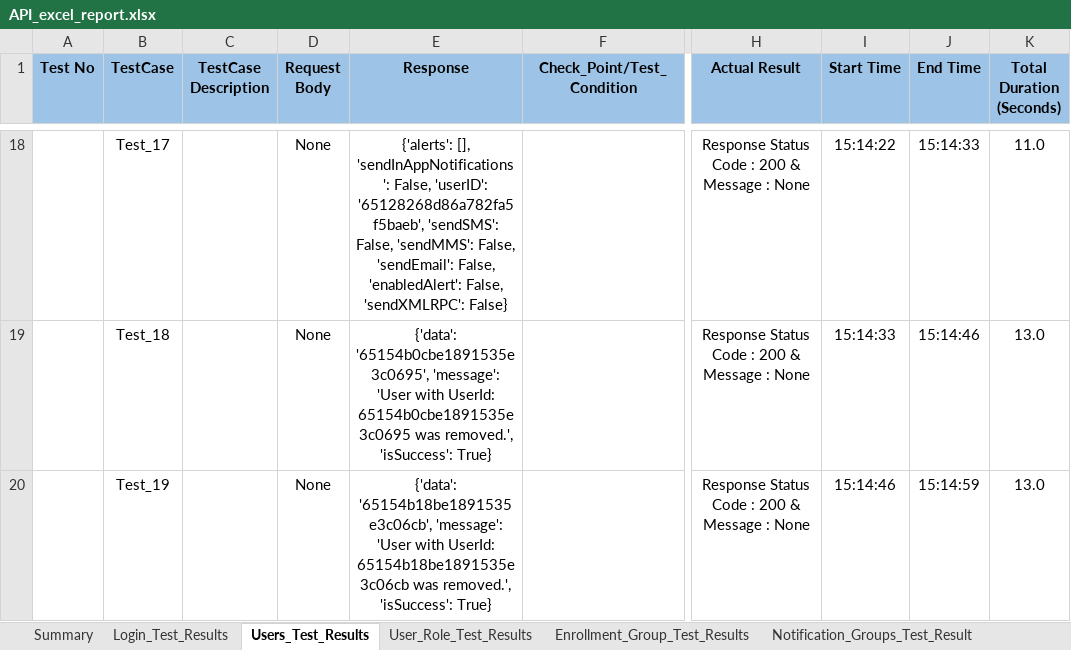
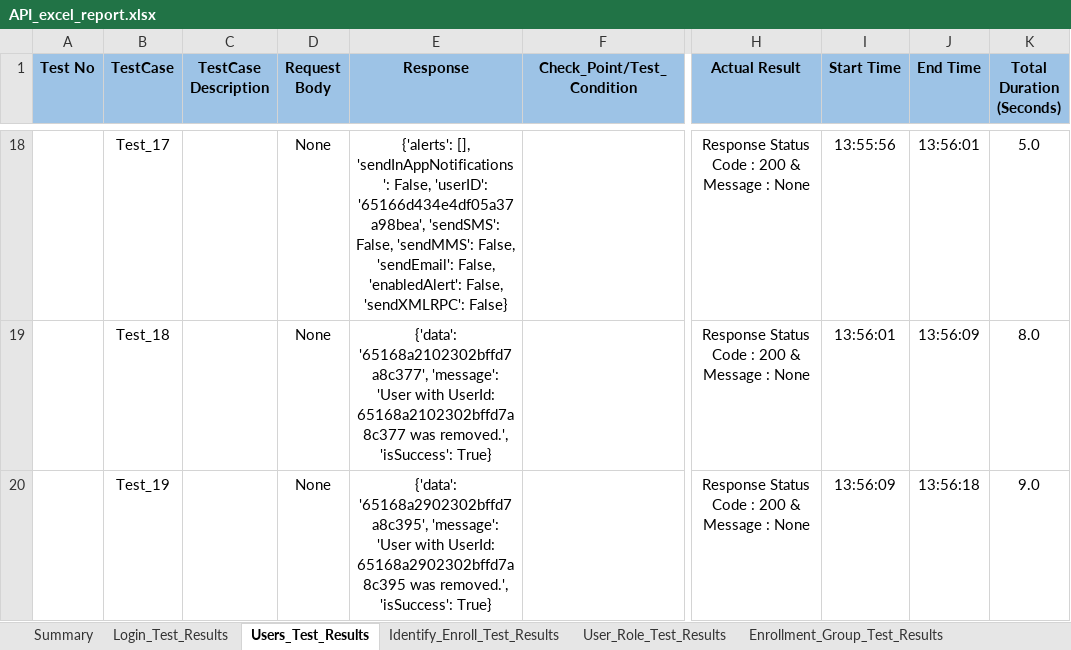
Before and after one commit to shubhampro123/FaceFirst_API_Famework, an Excel workbook: Reports/API_Excel_Report/API_excel_report.xlsx, sheet Users_Test_Results, drawn as a sheet; only a part is shown, gaps mark what is left out; values as stored, in another font and other column widths than the file's, no borders; the diff covers the shown part only; the diff names each change by its address in the sheet, - before the commit and + after, or states it on an @@ line.

```diff
--- a/Reports/API_Excel_Report/API_excel_report.xlsx (sheet Users_Test_Results)
+++ b/Reports/API_Excel_Report/API_excel_report.xlsx (sheet Users_Test_Results)
+sheet tab: Identify_Enroll_Test_Results
-E18 (Response): …False, 'userID': '65128268d86a782fa5f5baeb', 'sendSMS': False,…
+E18 (Response): …False, 'userID': '65166d434e4df05a37a98bea', 'sendSMS': False,…
-I18 (Start Time): 15:14:22
+I18 (Start Time): 13:55:56
-J18 (End Time): 15:14:33
+J18 (End Time): 13:56:01
-K18 (Total Duration (Seconds)): 11.0
+K18 (Total Duration (Seconds)): 5.0
-E19 (Response): {'data': '65154b0cbe1891535e3c0695', 'message': 'User with UserId: 65154b0cbe1891535e3c0695 was removed.',…
+E19 (Response): {'data': '65168a2102302bffd7a8c377', 'message': 'User with UserId: 65168a2102302bffd7a8c377 was removed.',…
-I19 (Start Time): 15:14:33
+I19 (Start Time): 13:56:01
-J19 (End Time): 15:14:46
+J19 (End Time): 13:56:09
-K19 (Total Duration (Seconds)): 13.0
+K19 (Total Duration (Seconds)): 8.0
-E20 (Response): {'data': '65154b18be1891535e3c06cb', 'message': 'User with UserId: 65154b18be1891535e3c06cb was removed.',…
+E20 (Response): {'data': '65168a2902302bffd7a8c395', 'message': 'User with UserId: 65168a2902302bffd7a8c395 was removed.',…
-I20 (Start Time): 15:14:46
+I20 (Start Time): 13:56:09
-J20 (End Time): 15:14:59
+J20 (End Time): 13:56:18
-K20 (Total Duration (Seconds)): 13.0
+K20 (Total Duration (Seconds)): 9.0
```
Also changed, not shown: 1 added row, 1 removed row and 60 edited cells elsewhere in this sheet, sheet Enrollment_Group_Test_Results, sheet Login_Test_Results, sheet Summary, sheet User_Role_Test_Results, sheet Account_Test_Result, API_Test_Data/API_Test_Data_Excel.xlsx.
